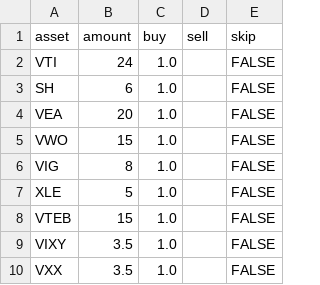
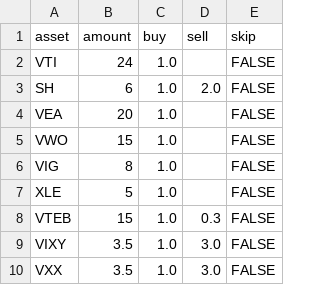
Before and after one commit to ncipollo/greed-configs, a CSV file: etf-hold.csv, drawn as a sheet.

Commit message:
Don't hold vix and sh

```diff
--- a/etf-hold.csv
+++ b/etf-hold.csv
@@ -2,3 +2,3 @@ asset,amount,buy,sell,skip,
 VTI,24,1.0,,FALSE,
-SH,6,1.0,,FALSE,
+SH,6,1.0,2.0,FALSE,
 VEA,20,1.0,,FALSE,
@@ -7,4 +7,4 @@ VIG,8,1.0,,FALSE,
 XLE,5,1.0,,FALSE,
-VTEB,15,1.0,,FALSE,
-VIXY,3.5,1.0,,FALSE,
-VXX,3.5,1.0,,FALSE,
+VTEB,15,1.0,0.3,FALSE,
+VIXY,3.5,1.0,3.0,FALSE,
+VXX,3.5,1.0,3.0,FALSE,
```
